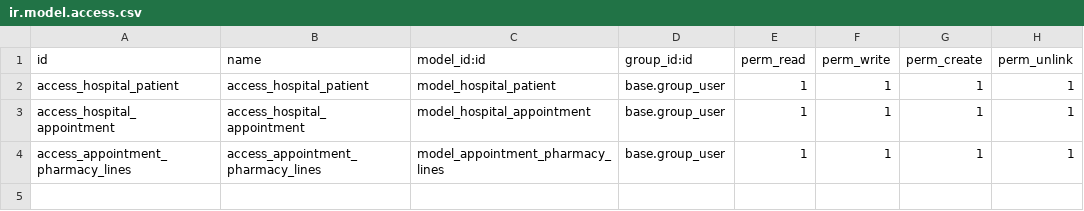
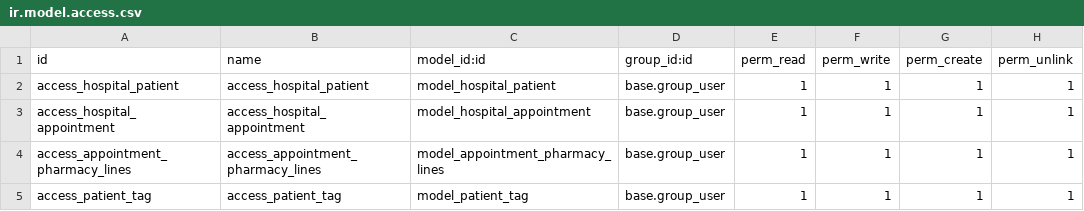
Before and after one commit to gifarindra/cdn_pelatihan_odoo, a CSV file: om_hospital/security/ir.model.access.csv, drawn as a sheet.

Commit message:
video 54 membuat model baru patient.tag pada patient_tag.py dan menambah booelan toggle widget u/ field active

```diff
--- a/om_hospital/security/ir.model.access.csv
+++ b/om_hospital/security/ir.model.access.csv
@@ -4 +4,2 @@ access_hospital_appointment,access_hospital_appointment,model_hospital_appointme
 access_appointment_pharmacy_lines,access_appointment_pharmacy_lines,model_appointment_pharmacy_lines,base.group_user,1,1,1,1
+access_patient_tag,access_patient_tag,model_patient_tag,base.group_user,1,1,1,1
```
Also changed, not shown: 5 other files.
